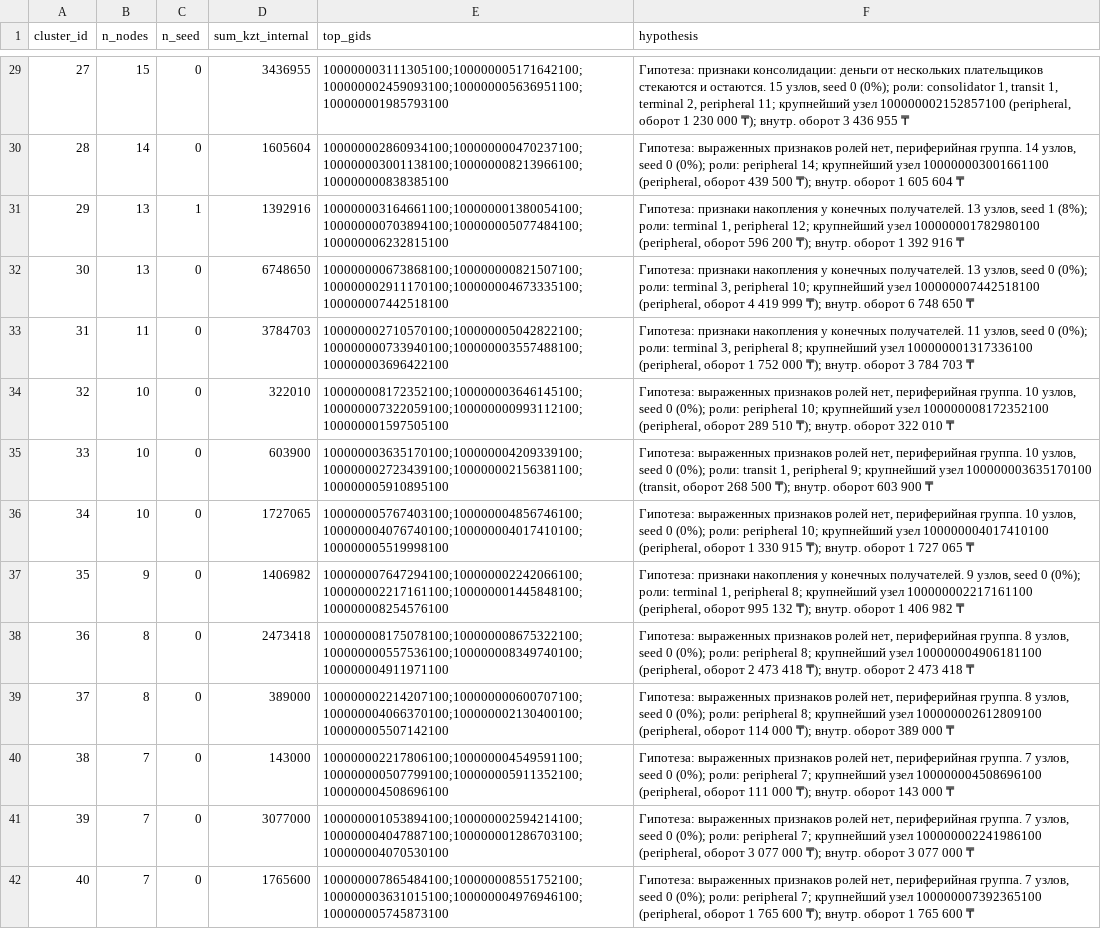
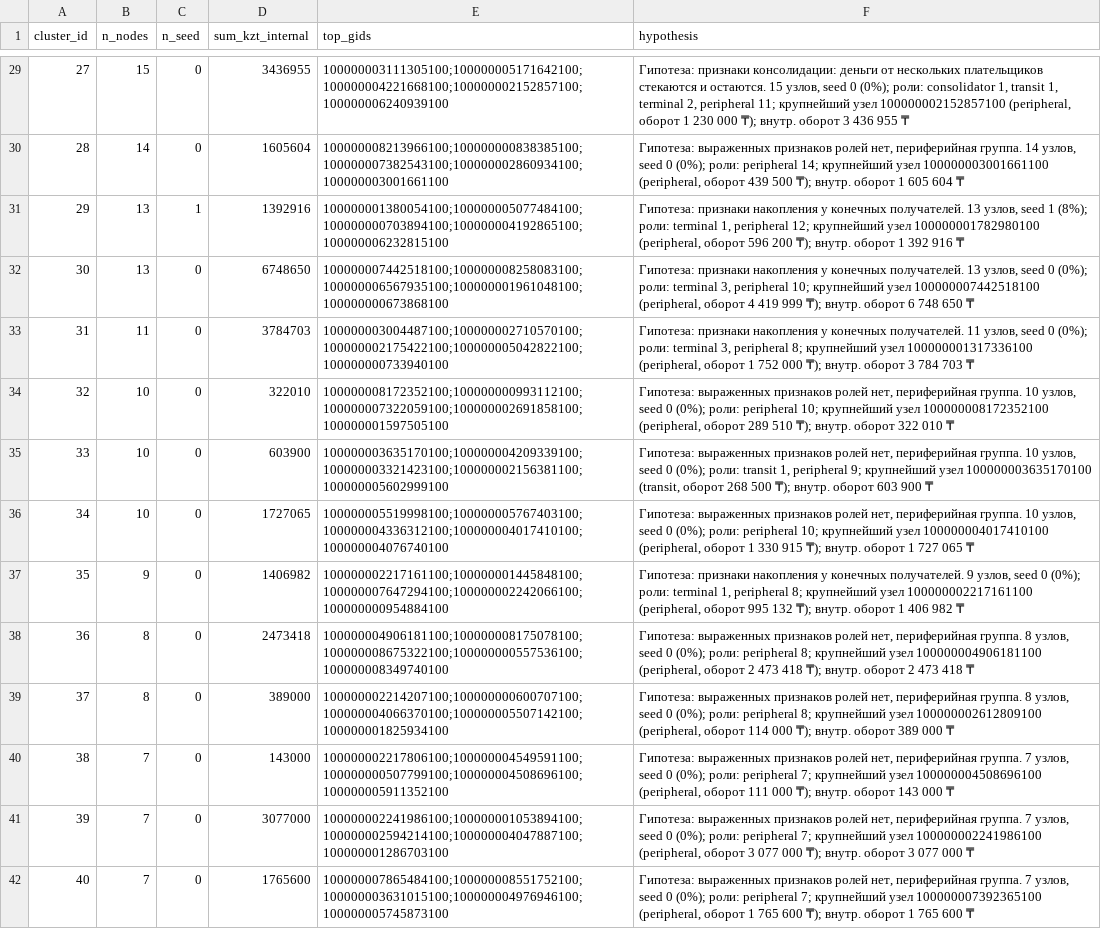
Before and after one commit to BAITC-Hacks/hack-a5bc9531-menelai, a CSV file: out/clusters.csv, drawn as a sheet; only a part is shown, gaps mark what is left out; the diff covers the shown part only; the diff names each change by its address in the sheet, - before the commit and + after, or states it on an @@ line.

```diff
--- a/out/clusters.csv
+++ b/out/clusters.csv
-E29 (top_gids): 100000003111305100;100000005171642100;100000002459093100;100000005636951100;100000001985793100
+E29 (top_gids): 100000003111305100;100000005171642100;100000004221668100;100000002152857100;100000006240939100
-E30 (top_gids): 100000002860934100;100000000470237100;100000003001138100;100000008213966100;100000000838385100
+E30 (top_gids): 100000008213966100;100000000838385100;100000007382543100;100000002860934100;100000003001661100
-E31 (top_gids): 100000003164661100;100000001380054100;100000000703894100;100000005077484100;100000006232815100
+E31 (top_gids): 100000001380054100;100000005077484100;100000000703894100;100000004192865100;100000006232815100
-E32 (top_gids): 100000000673868100;100000000821507100;100000002911170100;100000004673335100;100000007442518100
+E32 (top_gids): 100000007442518100;100000008258083100;100000006567935100;100000001961048100;100000000673868100
-E33 (top_gids): 100000002710570100;100000005042822100;100000000733940100;100000003557488100;100000003696422100
+E33 (top_gids): 100000003004487100;100000002710570100;100000002175422100;100000005042822100;100000000733940100
-E34 (top_gids): 100000008172352100;100000003646145100;100000007322059100;100000000993112100;100000001597505100
+E34 (top_gids): 100000008172352100;100000000993112100;100000007322059100;100000002691858100;100000001597505100
-E35 (top_gids): 100000003635170100;100000004209339100;100000002723439100;100000002156381100;100000005910895100
+E35 (top_gids): 100000003635170100;100000004209339100;100000003321423100;100000002156381100;100000005602999100
-E36 (top_gids): 100000005767403100;100000004856746100;100000004076740100;100000004017410100;100000005519998100
+E36 (top_gids): 100000005519998100;100000005767403100;100000004336312100;100000004017410100;100000004076740100
-E37 (top_gids): 100000007647294100;100000002242066100;100000002217161100;100000001445848100;100000008254576100
+E37 (top_gids): 100000002217161100;100000001445848100;100000007647294100;100000002242066100;100000000954884100
-E38 (top_gids): 100000008175078100;100000008675322100;100000000557536100;100000008349740100;100000004911971100
+E38 (top_gids): 100000004906181100;100000008175078100;100000008675322100;100000000557536100;100000008349740100
-E39 (top_gids): 100000002214207100;100000000600707100;100000004066370100;100000002130400100;100000005507142100
+E39 (top_gids): 100000002214207100;100000000600707100;100000004066370100;100000005507142100;100000001825934100
-E40 (top_gids): 100000002217806100;100000004549591100;100000000507799100;100000005911352100;100000004508696100
+E40 (top_gids): 100000002217806100;100000004549591100;100000000507799100;100000004508696100;100000005911352100
-E41 (top_gids): 100000001053894100;100000002594214100;100000004047887100;100000001286703100;100000004070530100
+E41 (top_gids): 100000002241986100;100000001053894100;100000002594214100;100000004047887100;100000001286703100
```
Also changed, not shown: 42 edited cells elsewhere in this file, out/node_metrics.csv, out/nodes_roles.csv, 6 other files.
